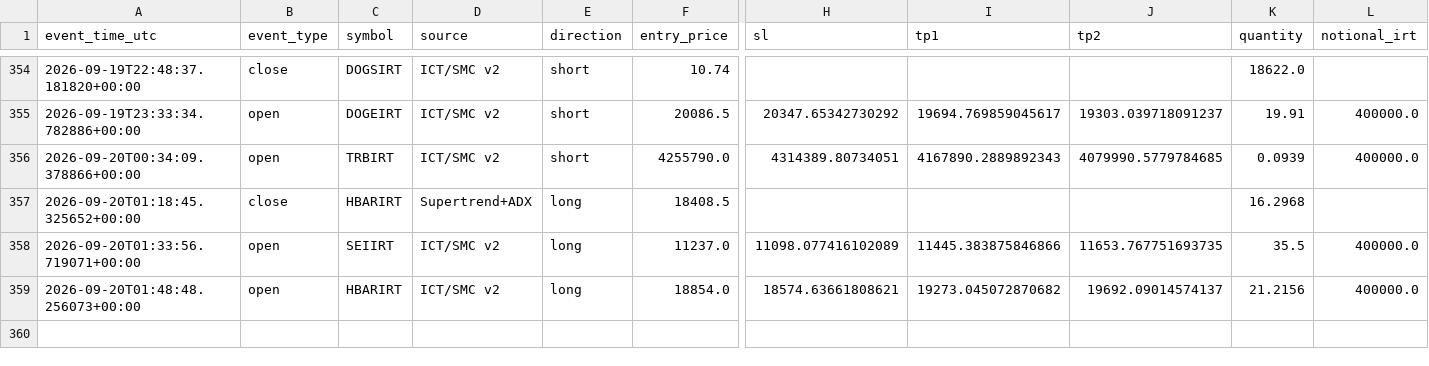
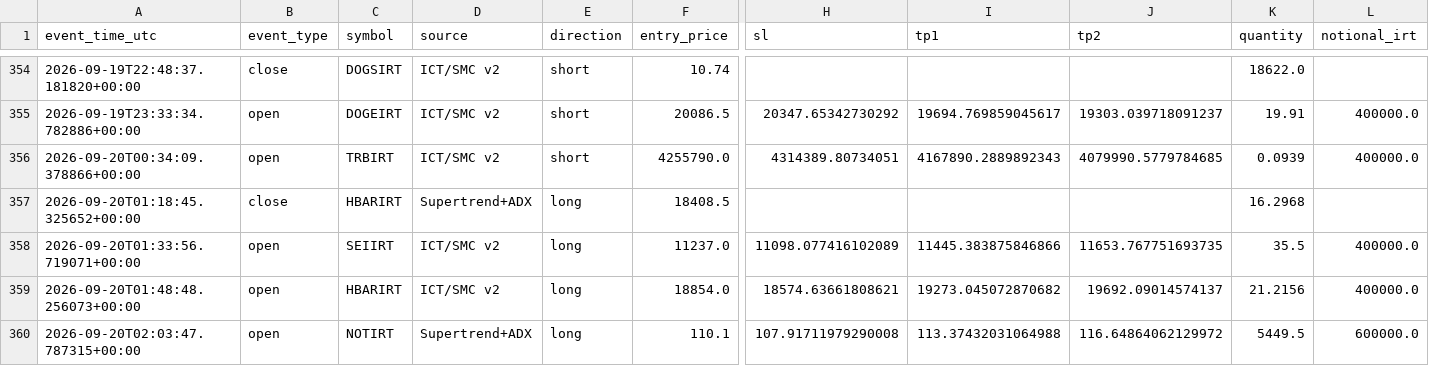
Before and after one commit to amirtorofi-sketch/abdeal-live-trading, a CSV file: bot2_live/paper_trades_log.csv, drawn as a sheet; only a part is shown, gaps mark what is left out; rows hold the shown columns only; the diff names each change by its address in the sheet, - before the commit and + after, or states it on an @@ line.

Commit message:
update bot2 state/paper log [skip ci]

```diff
--- a/bot2_live/paper_trades_log.csv
+++ b/bot2_live/paper_trades_log.csv
+row 360: 2026-09-20T02:03:47.787315+00:00 | open | NOTIRT | Supertrend+ADX | long | 110.1 | 107.91711979290008 | 113.37432031064988 | 116.64864062129972 | 5449.5 | 600000.0
```
Also changed, not shown: 1 other file.
